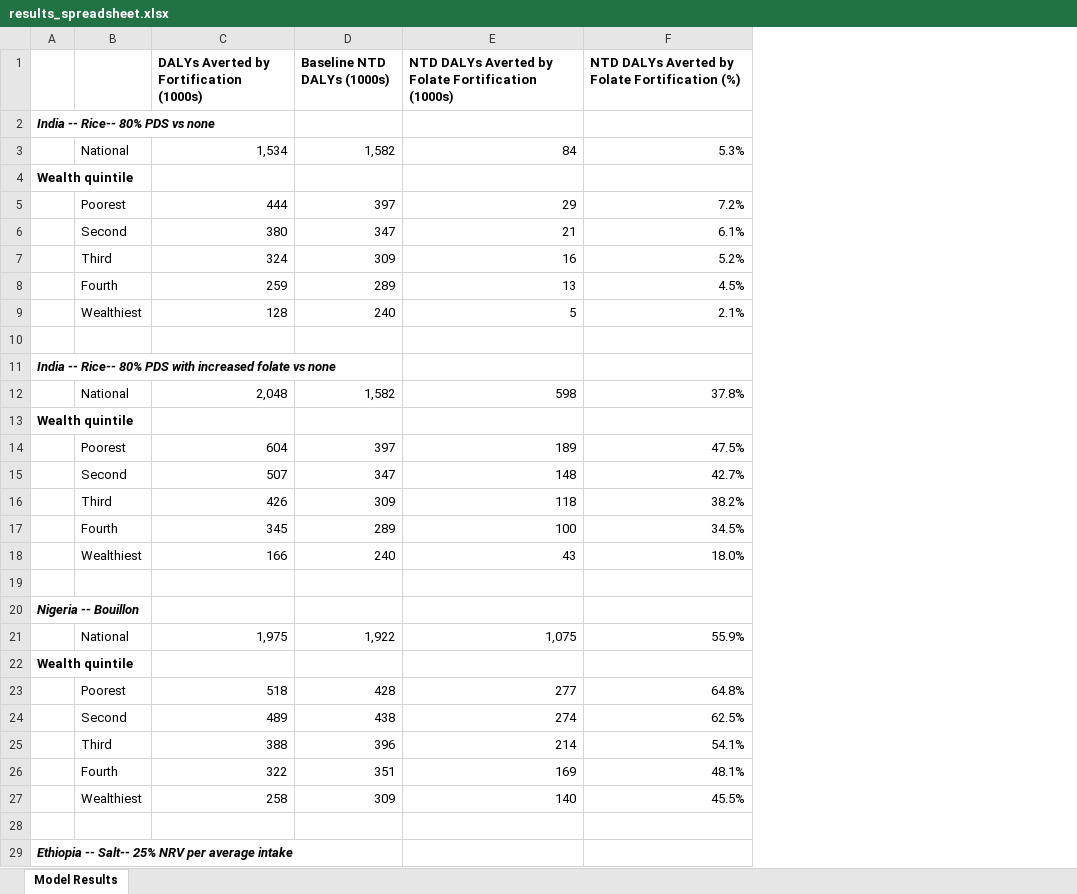
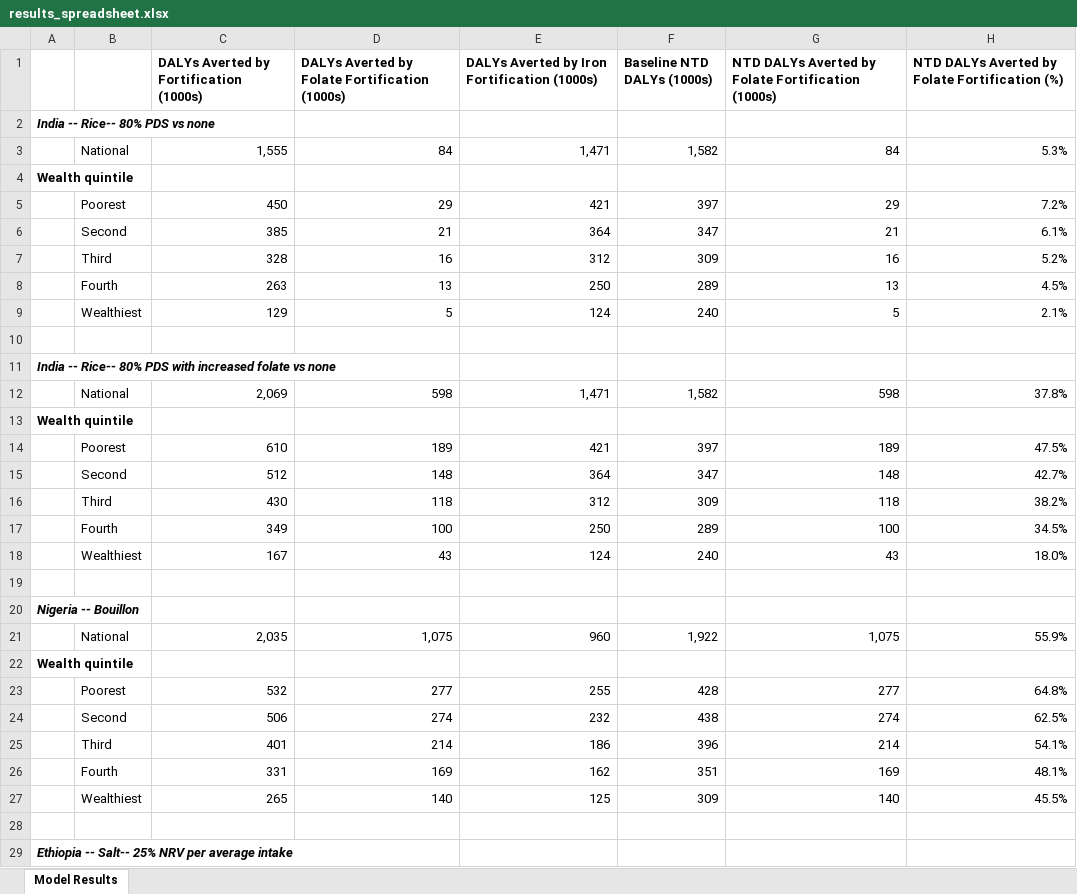
Before and after one commit to ihmeuw/vivarium_gates_lsff_2026, an Excel workbook: legacy/vivarium_gates_lsff_by_wealth_quintile/5000_analyze_results/results_spreadsheet.xlsx, sheet Model Results, drawn as a sheet; only a part is shown; values as stored, in another font and other column widths than the file's, no borders; the diff covers the shown part only; the diff names each change by its address in the sheet, - before the commit and + after, or states it on an @@ line.

Commit message:
Add asterisks and more subtotals to results spreadsheet, lint

```diff
--- a/legacy/vivarium_gates_lsff_by_wealth_quintile/5000_analyze_results/results_spreadsheet.xlsx (sheet Model Results)
+++ b/legacy/vivarium_gates_lsff_by_wealth_quintile/5000_analyze_results/results_spreadsheet.xlsx (sheet Model Results)
+column D, rows 1-27: DALYs Averted by Folate Fortification (1000s) |  | 84 |  | 29 | 21 | 16 | 13 | 5 |  |  | 598 |  | 189 | 148 | 118 | 100 | 43 |  |  | 1,075 |  | 277 | 274 | 214 | 169 | 140
+column E, rows 1-27: DALYs Averted by Iron Fortification (1000s) |  | 1,471 |  | 421 | 364 | 312 | 250 | 124 |  |  | 1,471 |  | 421 | 364 | 312 | 250 | 124 |  |  | 960 |  | 255 | 232 | 186 | 162 | 125
-C3: 1,534
+C3: 1,555
-C5: 444
+C5: 450
-C6: 380
+C6: 385
-C7: 324
+C7: 328
-C8: 259
+C8: 263
-C9: 128
+C9: 129
-C12: 2,048
+C12: 2,069
-C14: 604
+C14: 610
-C15: 507
+C15: 512
-C16: 426
+C16: 430
-C17: 345
+C17: 349
-C18: 166
+C18: 167
-C21: 1,975
+C21: 2,035
-C23: 518
+C23: 532
-C24: 489
+C24: 506
-C25: 388
+C25: 401
-C26: 322
+C26: 331
-C27: 258
+C27: 265
```
Also changed, not shown: 1 removed row and cell formats elsewhere in this sheet, formulas that keep their value, 8 other files.
